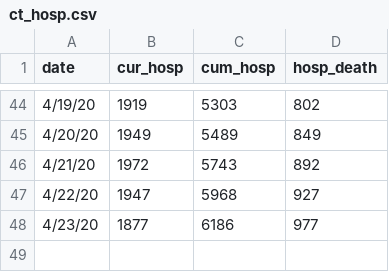
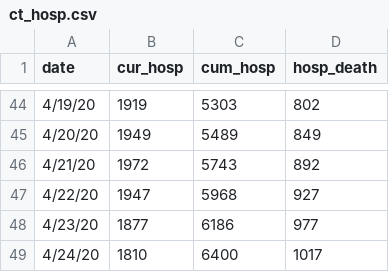
Before and after one commit to fcrawford/covid19_ct, a CSV file: data/ct_hosp.csv, drawn as a sheet; only a part is shown, gaps mark what is left out.

```diff
--- a/data/ct_hosp.csv
+++ b/data/ct_hosp.csv
@@ -48 +48,2 @@ date,cur_hosp,cum_hosp,hosp_death
 4/23/20,1877,6186,977
+4/24/20,1810,6400,1017
```
Also changed, not shown: data/ct_init.csv, 3 other files.
